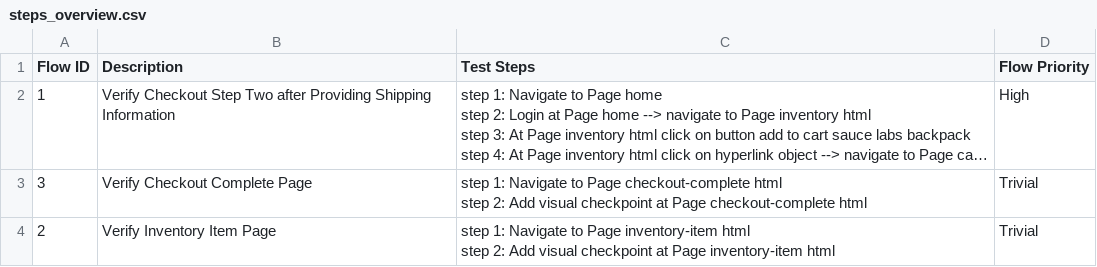
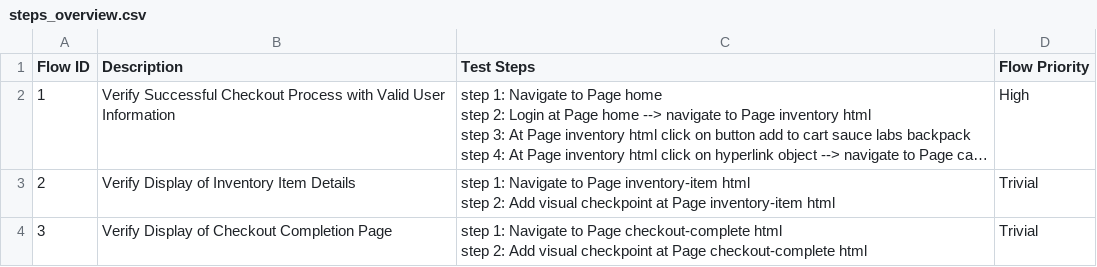
Before and after one commit to laiphamkat/staging-KA-350830-5-jira, a CSV file: Test Steps/steps_overview.csv, drawn as a sheet; long unchanged cells end in …; removed rows and columns are numbered as before the commit, all else as after; ↵ is a line break in a cell; the diff names each change by its address in the sheet, - before the commit and + after, or states it on an @@ line.

```diff
--- a/Test Steps/steps_overview.csv
+++ b/Test Steps/steps_overview.csv
-B2 (Description): Verify Checkout Step Two after Providing Shipping Information
+B2 (Description): Verify Successful Checkout Process with Valid User Information
+row 3: 2 | Verify Display of Inventory Item Details | step 1: Navigate to Page inventory-item html ↵ step 2: Add visual checkpoint at Page inventory-item html | Trivial
-B4 (Description): Verify Checkout Complete Page
+B4 (Description): Verify Display of Checkout Completion Page
-row 4: 2 | Verify Inventory Item Page | step 1: Navigate to Page inventory-item html ↵ step 2: Add visual checkpoint at Page inventory-item html | Trivial
```
Also changed, not shown: 22 other files.
